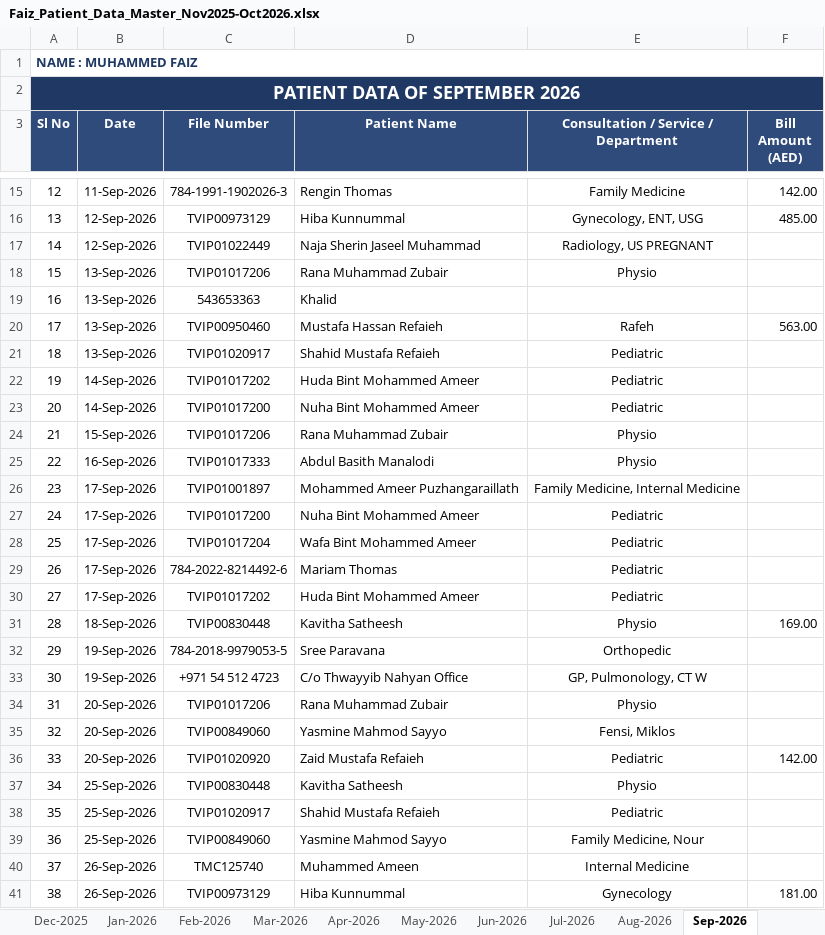
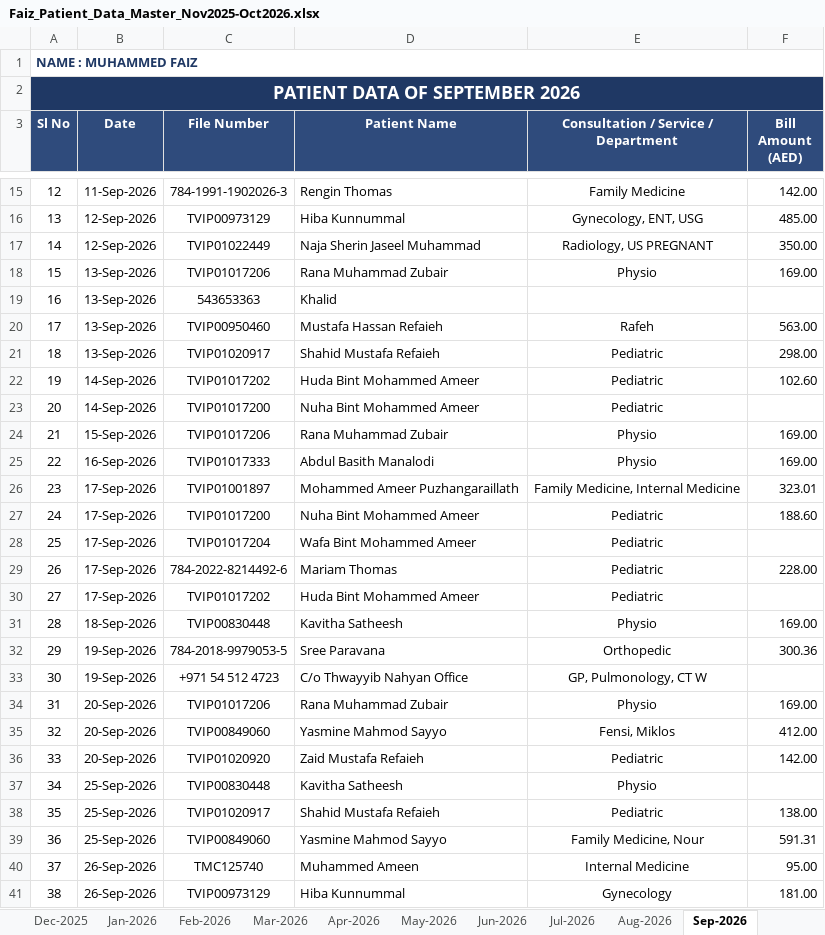
Before and after one commit to faizpachu313-star/patient-report, an Excel workbook: Faiz_Patient_Data_Master_Nov2025-Oct2026.xlsx, sheet Sep-2026, drawn as a sheet; only a part is shown, gaps mark what is left out; values as stored, in another font and other column widths than the file's, no borders; the diff covers the shown part only; the diff names each change by its address in the sheet, - before the commit and + after, or states it on an @@ line.

```diff
--- a/Faiz_Patient_Data_Master_Nov2025-Oct2026.xlsx (sheet Sep-2026)
+++ b/Faiz_Patient_Data_Master_Nov2025-Oct2026.xlsx (sheet Sep-2026)
-F17 (Bill Amount (AED)): (empty)
+F17 (Bill Amount (AED)): 350.00
-F18 (Bill Amount (AED)): (empty)
+F18 (Bill Amount (AED)): 169.00
-F21 (Bill Amount (AED)): (empty)
+F21 (Bill Amount (AED)): 298.00
-F22 (Bill Amount (AED)): (empty)
+F22 (Bill Amount (AED)): 102.60
-F24:F25 (Bill Amount (AED)): (empty)
+F24:F25 (Bill Amount (AED)): 169.00
-F26 (Bill Amount (AED)): (empty)
+F26 (Bill Amount (AED)): 323.01
-F27 (Bill Amount (AED)): (empty)
+F27 (Bill Amount (AED)): 188.60
-F29 (Bill Amount (AED)): (empty)
+F29 (Bill Amount (AED)): 228.00
-F32 (Bill Amount (AED)): (empty)
+F32 (Bill Amount (AED)): 300.36
-F34 (Bill Amount (AED)): (empty)
+F34 (Bill Amount (AED)): 169.00
-F35 (Bill Amount (AED)): (empty)
+F35 (Bill Amount (AED)): 412.00
-F38 (Bill Amount (AED)): (empty)
+F38 (Bill Amount (AED)): 138.00
-F39 (Bill Amount (AED)): (empty)
+F39 (Bill Amount (AED)): 591.31
-F40 (Bill Amount (AED)): (empty)
+F40 (Bill Amount (AED)): 95.00
```
Also changed, not shown: 3 edited cells elsewhere in this sheet, sheet Aug-2026, sheet Summary, sheet Jul-2026, TEMP_Part_A_Nov2025-Jun2026.xlsx, TEMP_Part_B_Jul2026-Oct2026.xlsx, 2 other files.
